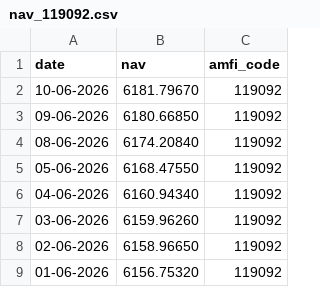
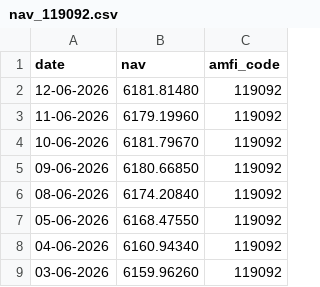
Before and after one commit to Razorface1919/bluestock_mf_capstone, a CSV file: data/raw/nav_119092.csv, drawn as a sheet; only a part is shown; the shorter side is filled out with more unchanged rows; the diff names each change by its address in the sheet, - before the commit and + after, or states it on an @@ line.

```diff
--- a/data/raw/nav_119092.csv
+++ b/data/raw/nav_119092.csv
+row 2: 12-06-2026 | 6181.81480 | 119092
+row 3: 11-06-2026 | 6179.19960 | 119092
```
Also changed, not shown: data/raw/nav_118632.csv, data/raw/nav_119551.csv, 37 other files.
